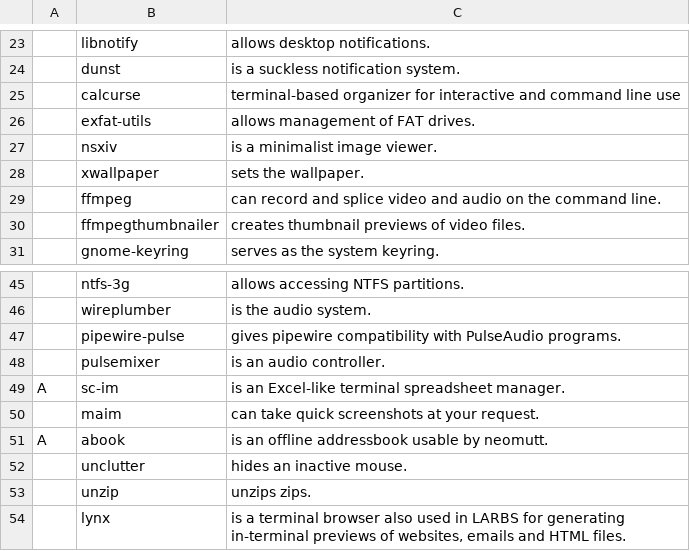
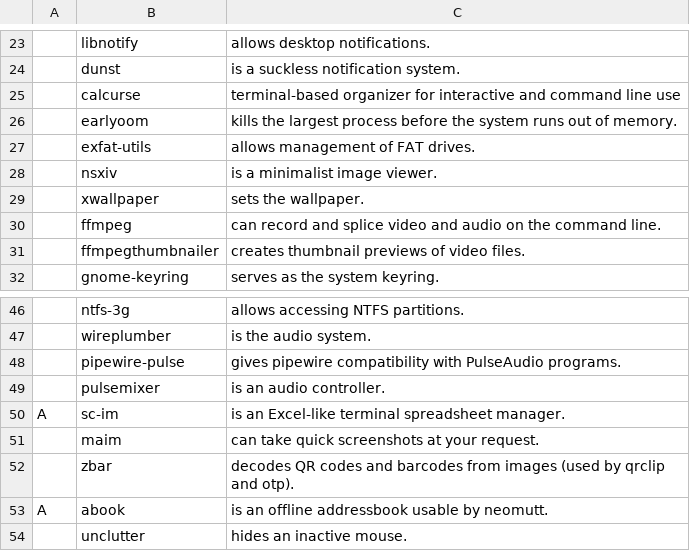
Before and after one commit to corbin-zip/CARBS, a CSV file: progs.csv, drawn as a sheet; only a part is shown, gaps mark what is left out; the shorter side is filled out with more unchanged rows; the diff names each change by its address in the sheet, - before the commit and + after, or states it on an @@ line.

Commit message:
add earlyoom and zbar

```diff
--- a/progs.csv
+++ b/progs.csv
+row 26:  | earlyoom | kills the largest process before the system runs out of memory.
+row 52:  | zbar | decodes QR codes and barcodes from images (used by qrclip and otp).
```
Also changed, not shown: 1 other file.
